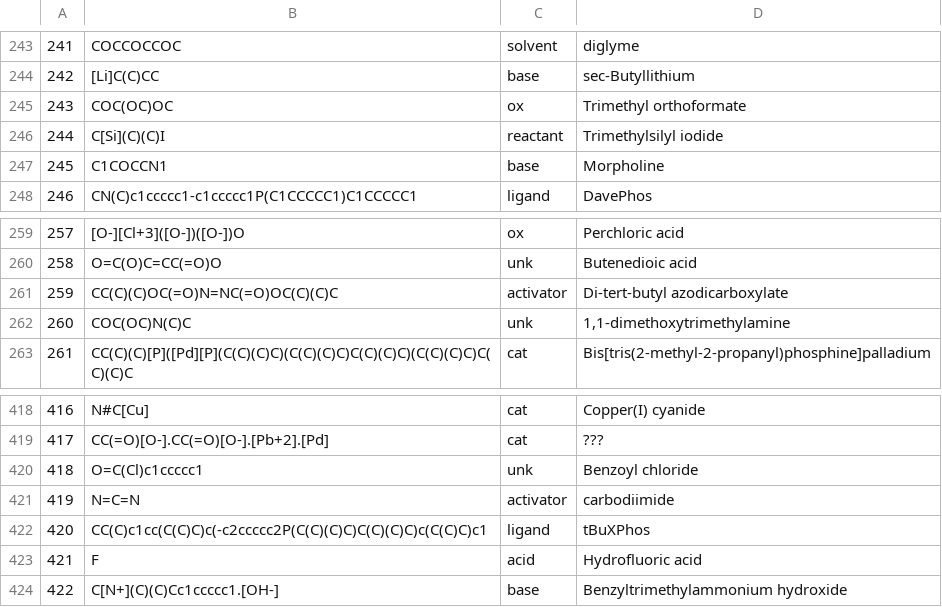
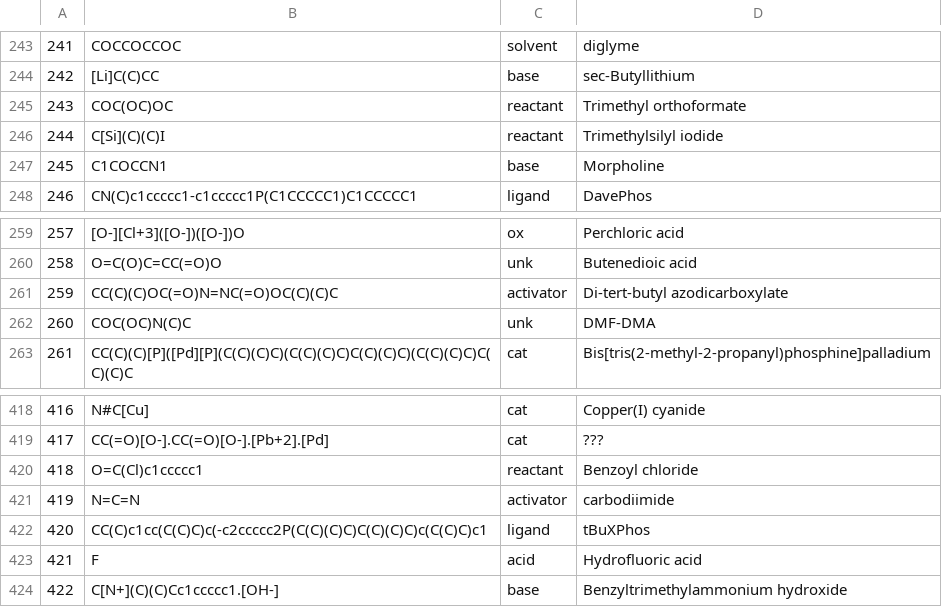
Before and after one commit to Academich/reagent_emb_vis, a CSV file: standard_reagents.csv, drawn as a sheet; only a part is shown, gaps mark what is left out; the diff covers the shown part only.

```diff
--- a/standard_reagents.csv
+++ b/standard_reagents.csv
@@ -244,3 +244,3 @@
 242	[Li]C(C)CC	base	sec-Butyllithium
-243	COC(OC)OC	ox	Trimethyl orthoformate
+243	COC(OC)OC	reactant	Trimethyl orthoformate
 244	C[Si](C)(C)I	reactant	Trimethylsilyl iodide
@@ -261,3 +261,3 @@
 259	CC(C)(C)OC(=O)N=NC(=O)OC(C)(C)C	activator	Di-tert-butyl azodicarboxylate
-260	COC(OC)N(C)C	unk	1,1-dimethoxytrimethylamine
+260	COC(OC)N(C)C	unk	DMF-DMA
 261	CC(C)(C)[P]([Pd][P](C(C)(C)C)(C(C)(C)C)C(C)(C)C)(C(C)(C)C)C(C)(C)C	cat	Bis[tris(2-methyl-2-propanyl)phosphine]palladium
@@ -419,3 +419,3 @@
 417	CC(=O)[O-].CC(=O)[O-].[Pb+2].[Pd]	cat	???
-418	O=C(Cl)c1ccccc1	unk	Benzoyl chloride
+418	O=C(Cl)c1ccccc1	reactant	Benzoyl chloride
 419	N=C=N	activator	carbodiimide
```
Also changed, not shown: 7 edited cells elsewhere in this file.
